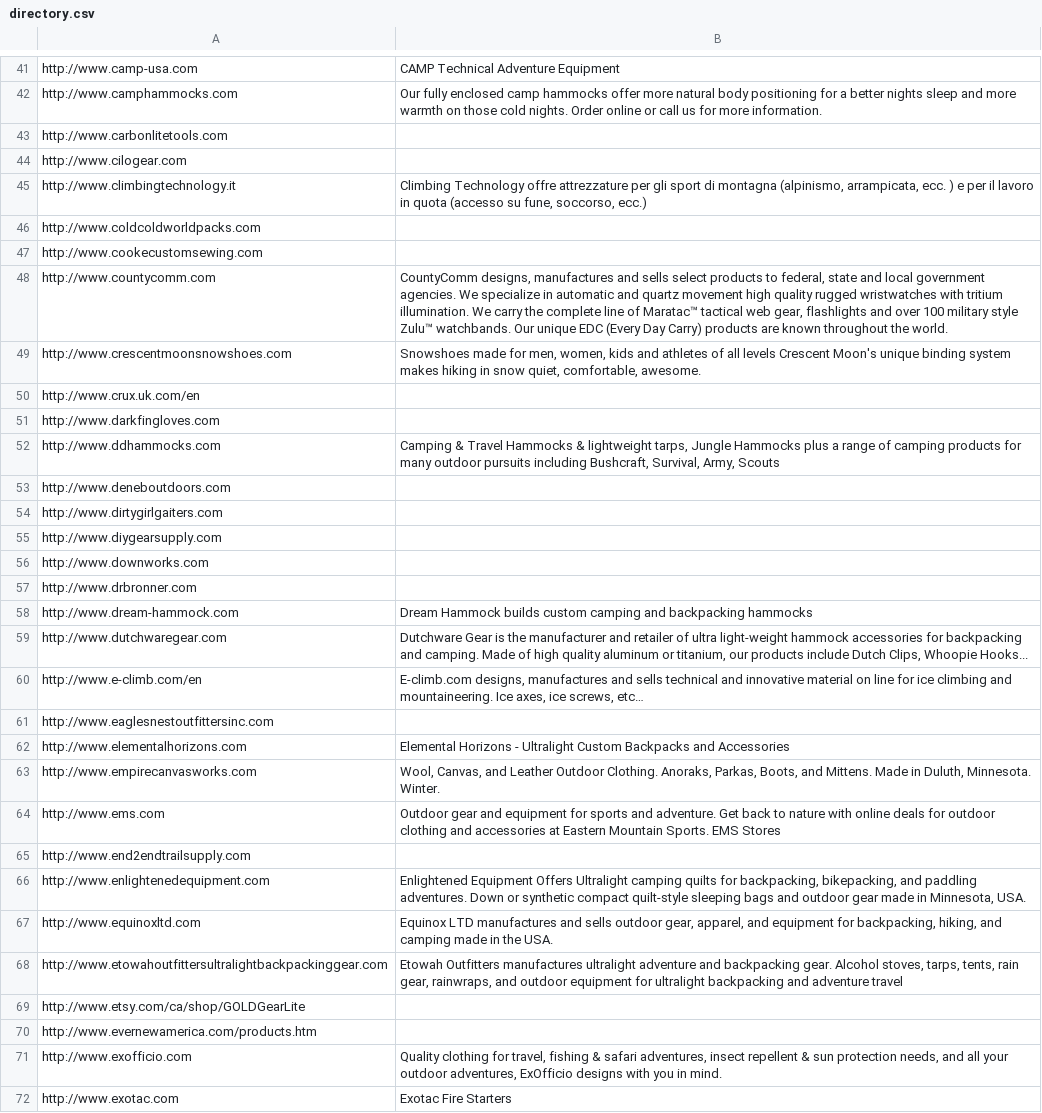
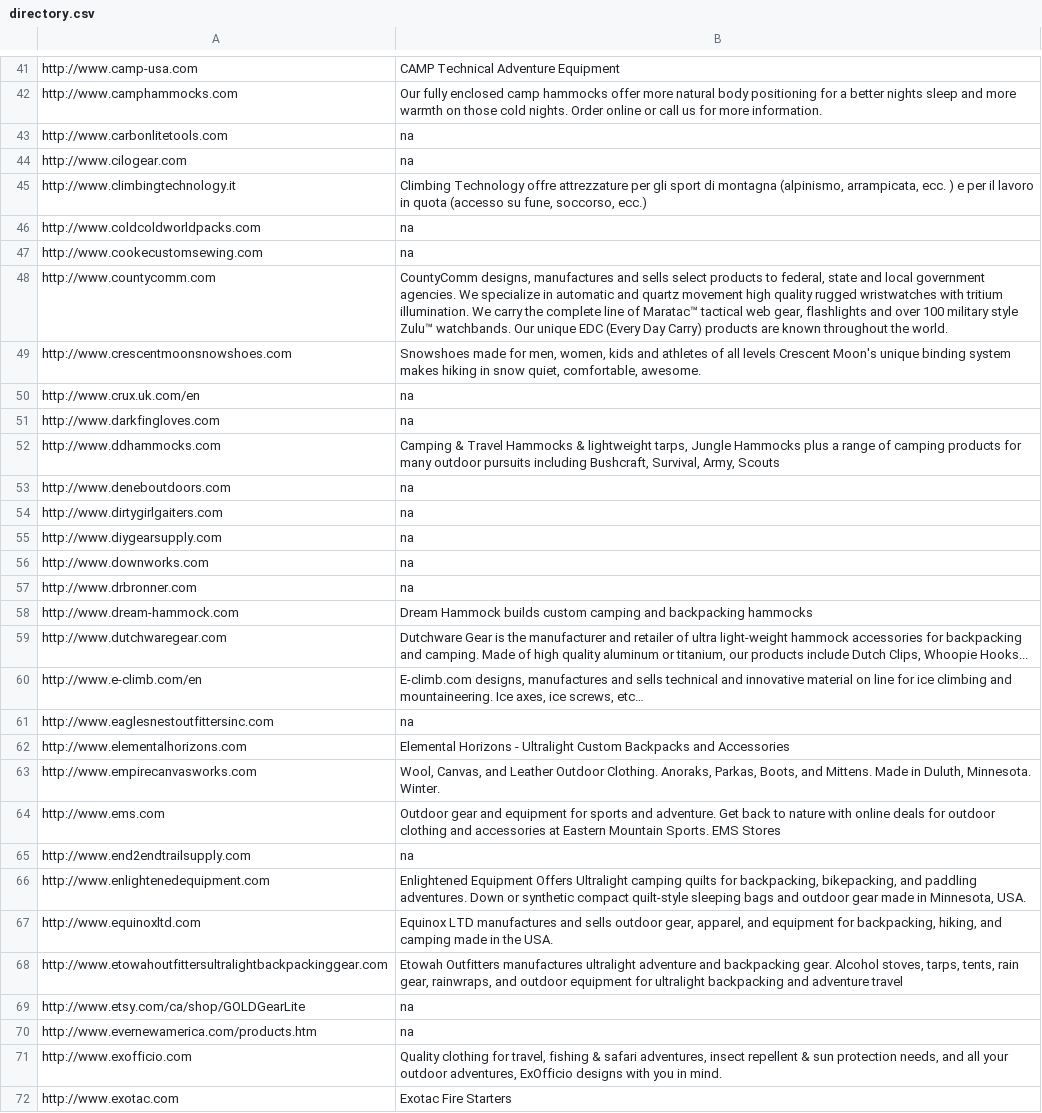
Before and after one commit to dummey/ultralight-directory, a CSV file: generated/directory.csv, drawn as a sheet; only a part is shown, gaps mark what is left out; the diff covers the shown part only.

```diff
--- a/generated/directory.csv
+++ b/generated/directory.csv
@@ -47,17 +47,17 @@ http://www.camp-usa.com,CAMP Technical Adventure Equipment
 http://www.camphammocks.com,Our fully enclosed camp hammocks offer more natural body positioning for a better nights sleep and more warmth on those cold nights. Order online or call us for more information.
-http://www.carbonlitetools.com
-http://www.cilogear.com
+http://www.carbonlitetools.com,na
+http://www.cilogear.com,na
 http://www.climbingtechnology.it,"Climbing Technology offre attrezzature per gli sport di montagna (alpinismo, arrampicata, ecc. ) e per il lavoro in quota (accesso su fune, soccorso, ecc.)"
-http://www.coldcoldworldpacks.com
-http://www.cookecustomsewing.com
+http://www.coldcoldworldpacks.com,na
+http://www.cookecustomsewing.com,na
 http://www.countycomm.com,"CountyComm designs, manufactures and sells select products to federal, state and local government agencies. We specialize in automatic and quartz movement high quality rugged wristwatches with tritium illumination.  We carry the complete line of Maratac™ tactical web gear, flashlights and over 100 military style Zulu™ watchbands.  Our unique EDC (Every Day Carry) products are known throughout the world."
 http://www.crescentmoonsnowshoes.com,"Snowshoes made for men, women, kids and athletes of all levels Crescent Moon's unique binding system makes hiking in snow quiet, comfortable, awesome."
-http://www.crux.uk.com/en
-http://www.darkfingloves.com
+http://www.crux.uk.com/en,na
+http://www.darkfingloves.com,na
 http://www.ddhammocks.com,"Camping & Travel Hammocks & lightweight tarps, Jungle Hammocks plus a range of camping products for many outdoor pursuits including Bushcraft, Survival, Army, Scouts"
-http://www.deneboutdoors.com
-http://www.dirtygirlgaiters.com
-http://www.diygearsupply.com
-http://www.downworks.com
-http://www.drbronner.com
+http://www.deneboutdoors.com,na
+http://www.dirtygirlgaiters.com,na
+http://www.diygearsupply.com,na
+http://www.downworks.com,na
+http://www.drbronner.com,na
 http://www.dream-hammock.com,Dream Hammock builds custom camping and backpacking hammocks
@@ -65,3 +65,3 @@ http://www.dutchwaregear.com,"Dutchware Gear is the manufacturer and retailer of
 http://www.e-climb.com/en,"E-climb.com designs, manufactures and sells technical and innovative material on line for ice climbing and mountaineering. Ice axes, ice screws, etc…"
-http://www.eaglesnestoutfittersinc.com
+http://www.eaglesnestoutfittersinc.com,na
 http://www.elementalhorizons.com,Elemental Horizons - Ultralight Custom Backpacks and Accessories
@@ -69,3 +69,3 @@ http://www.empirecanvasworks.com,"Wool, Canvas, and Leather Outdoor Clothing. An
 http://www.ems.com,Outdoor gear and equipment for sports and adventure. Get back to nature with online deals for outdoor clothing and accessories at Eastern Mountain Sports. EMS Stores
-http://www.end2endtrailsupply.com
+http://www.end2endtrailsupply.com,na
 http://www.enlightenedequipment.com,"Enlightened Equipment Offers Ultralight camping quilts for backpacking, bikepacking, and paddling adventures. Down or synthetic compact quilt-style sleeping bags and outdoor gear made in Minnesota, USA."
@@ -73,4 +73,4 @@ http://www.equinoxltd.com,"Equinox LTD manufactures and sells outdoor gear, appa
 http://www.etowahoutfittersultralightbackpackinggear.com,"Etowah Outfitters manufactures ultralight adventure and backpacking gear. Alcohol stoves, tarps, tents,  rain gear, rainwraps, and outdoor equipment  for ultralight backpacking and adventure travel"
-http://www.etsy.com/ca/shop/GOLDGearLite
-http://www.evernewamerica.com/products.htm
+http://www.etsy.com/ca/shop/GOLDGearLite,na
+http://www.evernewamerica.com/products.htm,na
 http://www.exofficio.com,"Quality clothing for travel, fishing & safari adventures, insect repellent & sun protection needs, and all your outdoor adventures, ExOfficio designs with you in mind."
```
Also changed, not shown: 95 edited cells elsewhere in this file, 1 other file.
